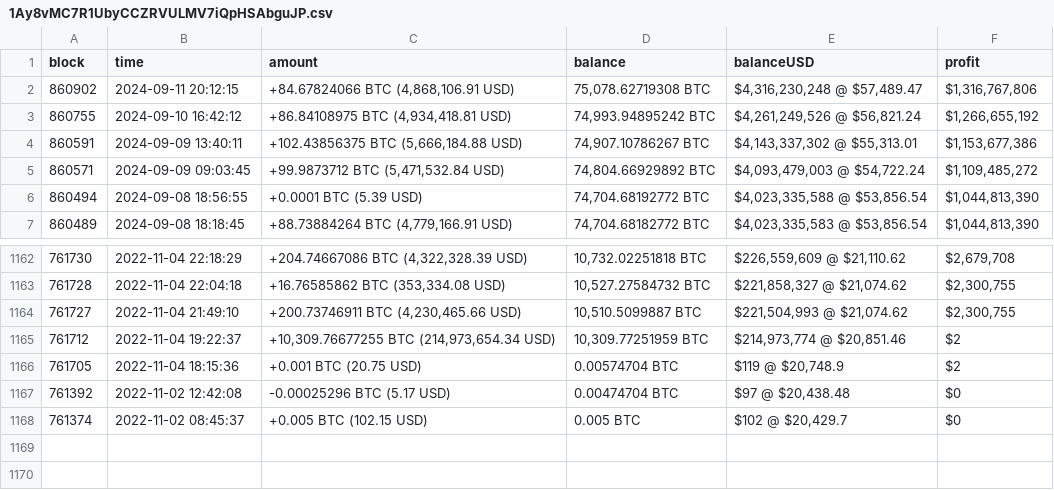
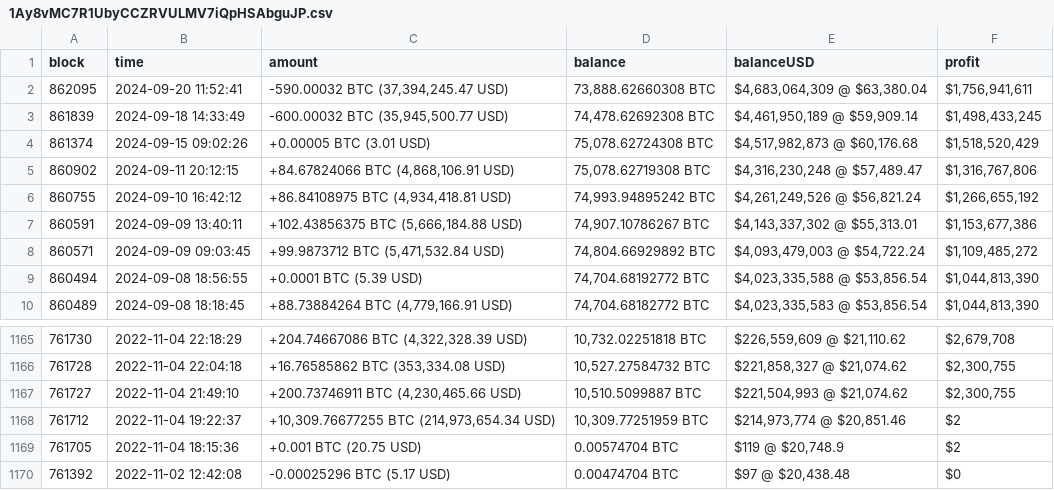
Before and after one commit to KatyaPetukhov/Crypto-Market-Analysis-Tool, a CSV file: Backend/walletsCSV/1Ay8vMC7R1UbyCCZRVULMV7iQpHSAbguJP.csv, drawn as a sheet; only a part is shown, gaps mark what is left out; removed rows and columns are numbered as before the commit, all else as after; the diff names each change by its address in the sheet, - before the commit and + after, or states it on an @@ line.

```diff
--- a/Backend/walletsCSV/1Ay8vMC7R1UbyCCZRVULMV7iQpHSAbguJP.csv
+++ b/Backend/walletsCSV/1Ay8vMC7R1UbyCCZRVULMV7iQpHSAbguJP.csv
+row 2: 862095 | 2024-09-20 11:52:41 | -590.00032 BTC (37,394,245.47 USD) | 73,888.62660308 BTC | $4,683,064,309 @ $63,380.04 | $1,756,941,611
+row 3: 861839 | 2024-09-18 14:33:49 | -600.00032 BTC (35,945,500.77 USD) | 74,478.62692308 BTC | $4,461,950,189 @ $59,909.14 | $1,498,433,245
+row 4: 861374 | 2024-09-15 09:02:26 | +0.00005 BTC (3.01 USD) | 75,078.62724308 BTC | $4,517,982,873 @ $60,176.68 | $1,518,520,429
-row 1168: 761374 | 2022-11-02 08:45:37 | +0.005 BTC (102.15 USD) | 0.005 BTC | $102 @ $20,429.7 | $0
```
Also changed, not shown: Backend/walletsCSV/39gUvGynQ7Re3i15G3J2gp9DEB9LnLFPMN.csv, Backend/walletsCSV/3EMVdMehEq5SFipQ5UfbsfMsH223sSz9A9.csv.
